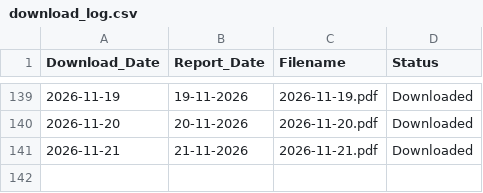
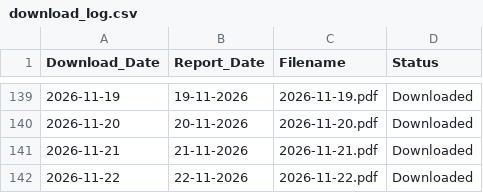
Before and after one commit to varap0276-max/IMD_Rainfall_Archive2, a CSV file: archive/logs/download_log.csv, drawn as a sheet; only a part is shown, gaps mark what is left out; the diff names each change by its address in the sheet, - before the commit and + after, or states it on an @@ line.

```diff
--- a/archive/logs/download_log.csv
+++ b/archive/logs/download_log.csv
+row 142: 2026-11-22 | 22-11-2026 | 2026-11-22.pdf | Downloaded
```
Also changed, not shown: 2 other files.
